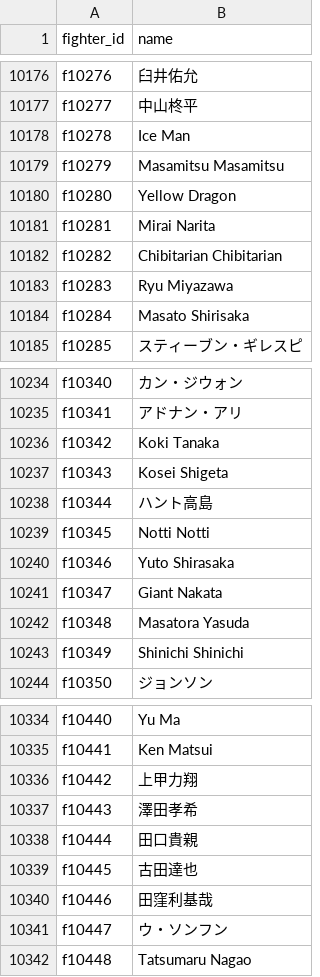
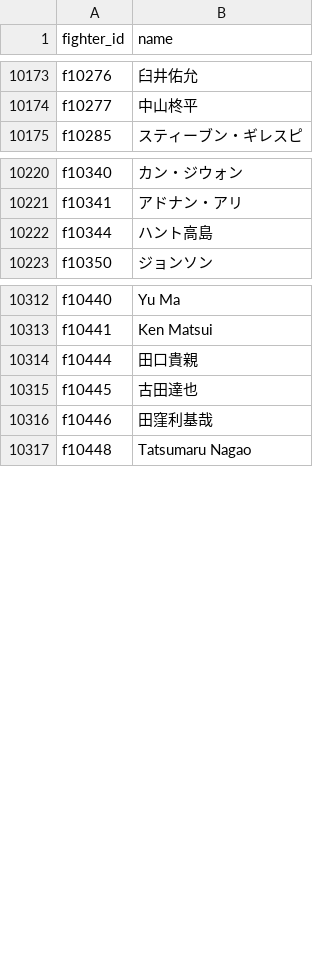
Before and after one commit to japan-mma-record/japan-mma-record.github.io, a TSV file: data/core/fighters.tsv, drawn as a sheet; only a part is shown, gaps mark what is left out; the diff covers the shown part only; the diff names each change by its address in the sheet, - before the commit and + after, or states it on an @@ line.

```diff
--- a/data/core/fighters.tsv
+++ b/data/core/fighters.tsv
-row 10178: f10278 | Ice Man
-row 10179: f10279 | Masamitsu Masamitsu
-row 10180: f10280 | Yellow Dragon
-row 10181: f10281 | Mirai Narita
-row 10182: f10282 | Chibitarian Chibitarian
-row 10183: f10283 | Ryu Miyazawa
-row 10184: f10284 | Masato Shirisaka
-row 10236: f10342 | Koki Tanaka
-row 10237: f10343 | Kosei Shigeta
-row 10239: f10345 | Notti Notti
-row 10240: f10346 | Yuto Shirasaka
-row 10241: f10347 | Giant Nakata
-row 10242: f10348 | Masatora Yasuda
-row 10243: f10349 | Shinichi Shinichi
-row 10336: f10442 | 上甲力翔
-row 10337: f10443 | 澤田孝希
-row 10341: f10447 | ウ・ソンフン
```
Also changed, not shown: 38 removed rows and 46 edited cells elsewhere in this file, data/core/events.tsv, 1 other file.
